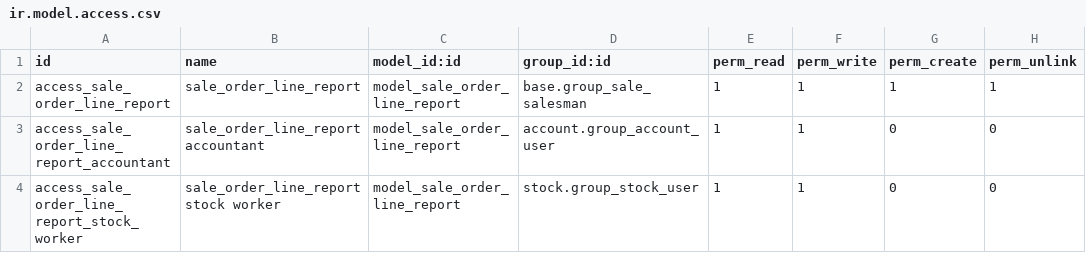
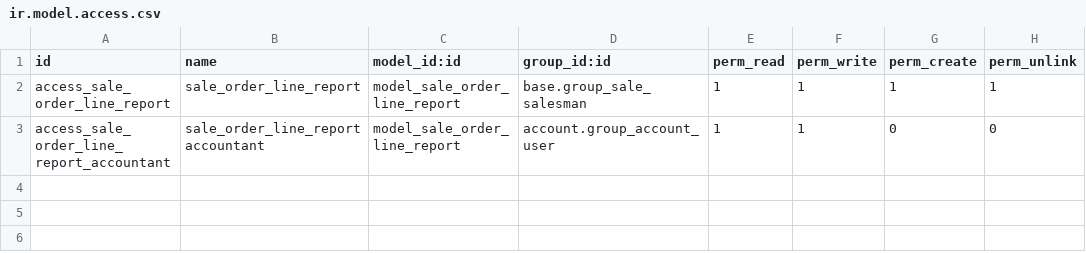
Before and after one commit to Pexego/PXGO_00053_2013_VT, a CSV file: project-addons/sale_display_stock/security/ir.model.access.csv, drawn as a sheet; the diff names each change by its address in the sheet, - before the commit and + after, or states it on an @@ line.

```diff
--- a/project-addons/sale_display_stock/security/ir.model.access.csv
+++ b/project-addons/sale_display_stock/security/ir.model.access.csv
-row 4: access_sale_order_line_report_stock_worker | sale_order_line_report stock worker | model_sale_order_line_report | stock.group_stock_user | 1 | 1 | 0 | 0
```
Also changed, not shown: 3 other files.
